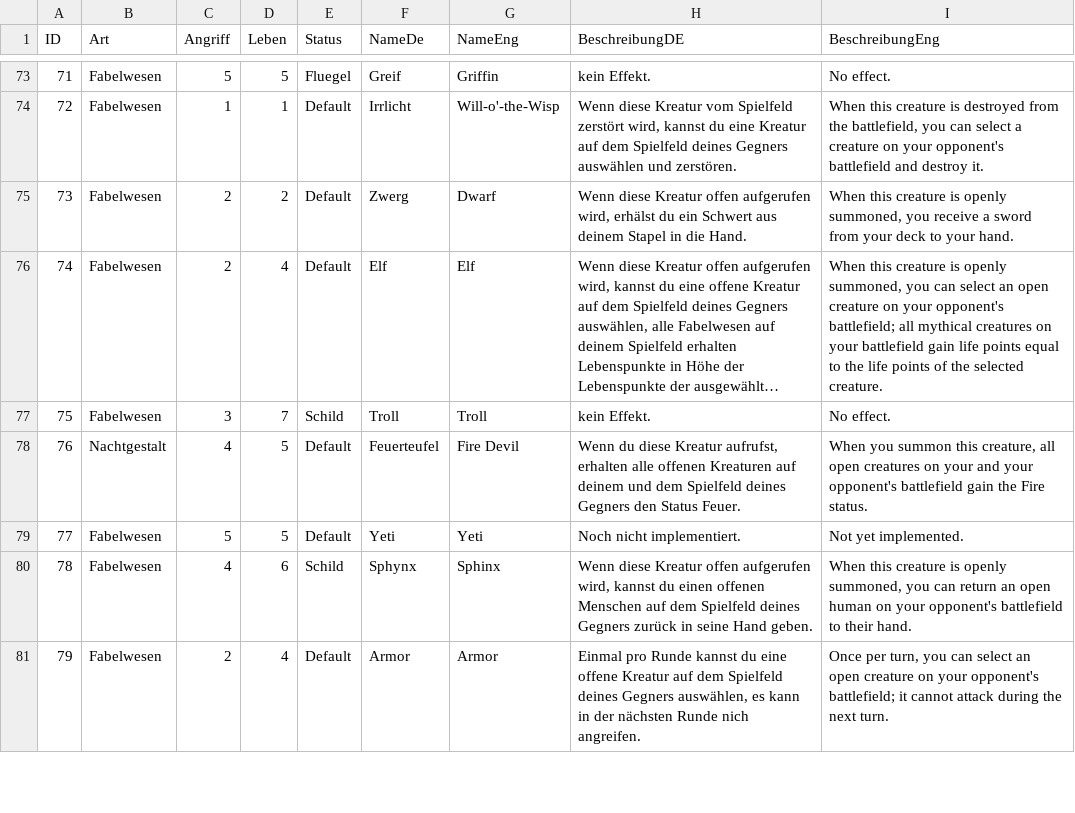
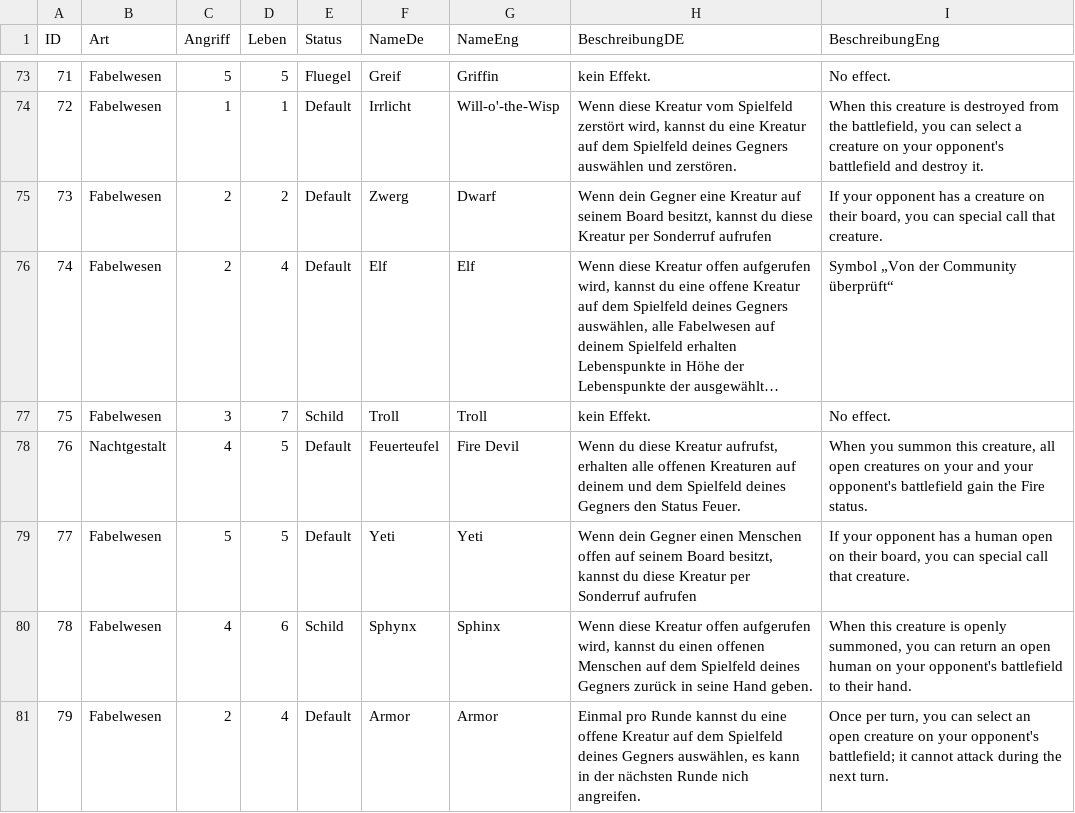
Before and after one commit to memodrs/cab-demov1, a CSV file: src/main/resources/cards/kreaturen.csv, drawn as a sheet; only a part is shown, gaps mark what is left out; long unchanged cells end in …; the diff names each change by its address in the sheet, - before the commit and + after, or states it on an @@ line.

```diff
--- a/src/main/resources/cards/kreaturen.csv
+++ b/src/main/resources/cards/kreaturen.csv
-H75 (BeschreibungDE): Wenn diese Kreatur offen aufgerufen wird, erhälst du ein Schwert aus deinem Stapel in die Hand.
+H75 (BeschreibungDE): Wenn dein Gegner eine Kreatur auf seinem Board besitzt, kannst du diese Kreatur per Sonderruf aufrufen
-I75 (BeschreibungEng): When this creature is openly summoned, you receive a sword from your deck to your hand.
+I75 (BeschreibungEng): If your opponent has a creature on their board, you can special call that creature.
-I76 (BeschreibungEng): When this creature is openly summoned, you can select an open creature on your opponent's battlefield; all mythical creatures on your battlefield gain life points equal to the life points of the selected creature.
+I76 (BeschreibungEng): Symbol „Von der Community überprüft“
-H79 (BeschreibungDE): Noch nicht implementiert.
+H79 (BeschreibungDE): Wenn dein Gegner einen Menschen offen auf seinem Board besitzt, kannst du diese Kreatur per Sonderruf aufrufen
-I79 (BeschreibungEng): Not yet implemented.
+I79 (BeschreibungEng): If your opponent has a human open on their board, you can special call that creature.
```
Also changed, not shown: 2 other files.
